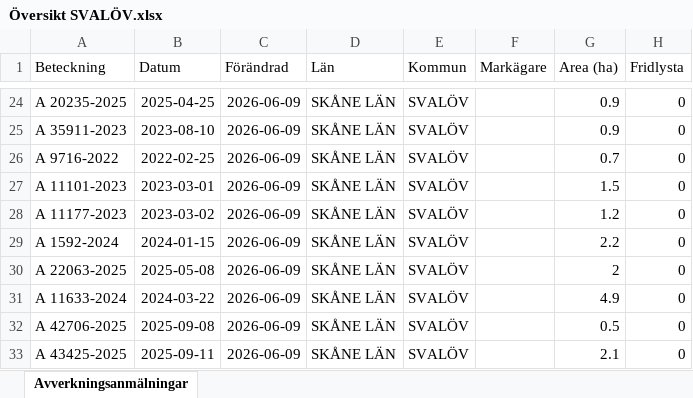
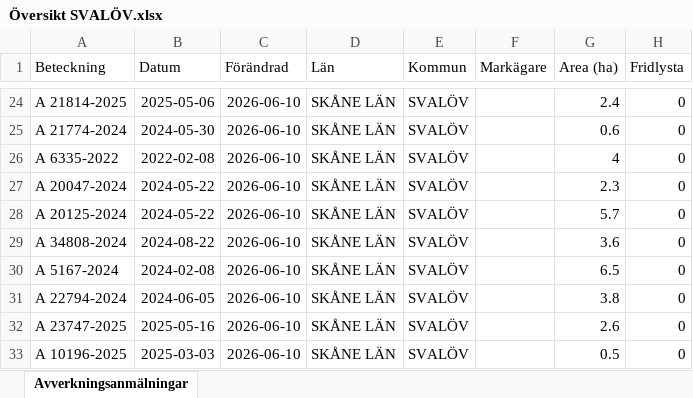
Before and after one commit to klasma/Logging_1214, an Excel workbook: Översikt SVALÖV.xlsx, sheet Avverkningsanmälningar, drawn as a sheet; only a part is shown, gaps mark what is left out; values as stored, in another font and other column widths than the file's, no borders; the diff covers the shown part only; the diff names each change by its address in the sheet, - before the commit and + after, or states it on an @@ line.

```diff
--- a/Översikt SVALÖV.xlsx (sheet Avverkningsanmälningar)
+++ b/Översikt SVALÖV.xlsx (sheet Avverkningsanmälningar)
-A24 (Beteckning): A 20235-2025
+A24 (Beteckning): A 21814-2025
-B24 (Datum): 2025-04-25
+B24 (Datum): 2025-05-06
-C24:C33 (Förändrad): 2026-06-09
+C24:C33 (Förändrad): 2026-06-10
-G24 (Area (ha)): 0.9
+G24 (Area (ha)): 2.4
-A25 (Beteckning): A 35911-2023
+A25 (Beteckning): A 21774-2024
-B25 (Datum): 2023-08-10
+B25 (Datum): 2024-05-30
-G25 (Area (ha)): 0.9
+G25 (Area (ha)): 0.6
-A26 (Beteckning): A 9716-2022
+A26 (Beteckning): A 6335-2022
-B26 (Datum): 2022-02-25
+B26 (Datum): 2022-02-08
-G26 (Area (ha)): 0.7
+G26 (Area (ha)): 4
-A27 (Beteckning): A 11101-2023
+A27 (Beteckning): A 20047-2024
-B27 (Datum): 2023-03-01
+B27 (Datum): 2024-05-22
-G27 (Area (ha)): 1.5
+G27 (Area (ha)): 2.3
-A28 (Beteckning): A 11177-2023
+A28 (Beteckning): A 20125-2024
-B28 (Datum): 2023-03-02
+B28 (Datum): 2024-05-22
-G28 (Area (ha)): 1.2
+G28 (Area (ha)): 5.7
-A29 (Beteckning): A 1592-2024
+A29 (Beteckning): A 34808-2024
-B29 (Datum): 2024-01-15
+B29 (Datum): 2024-08-22
-G29 (Area (ha)): 2.2
+G29 (Area (ha)): 3.6
-A30 (Beteckning): A 22063-2025
+A30 (Beteckning): A 5167-2024
-B30 (Datum): 2025-05-08
+B30 (Datum): 2024-02-08
-G30 (Area (ha)): 2
+G30 (Area (ha)): 6.5
-A31 (Beteckning): A 11633-2024
+A31 (Beteckning): A 22794-2024
-B31 (Datum): 2024-03-22
+B31 (Datum): 2024-06-05
-G31 (Area (ha)): 4.9
+G31 (Area (ha)): 3.8
-A32 (Beteckning): A 42706-2025
+A32 (Beteckning): A 23747-2025
-B32 (Datum): 2025-09-08
+B32 (Datum): 2025-05-16
-G32 (Area (ha)): 0.5
+G32 (Area (ha)): 2.6
-A33 (Beteckning): A 43425-2025
+A33 (Beteckning): A 10196-2025
-B33 (Datum): 2025-09-11
+B33 (Datum): 2025-03-03
-G33 (Area (ha)): 2.1
+G33 (Area (ha)): 0.5
```
Also changed, not shown: 424 edited cells elsewhere in this sheet, artfynd/A 15475-2024 artfynd.xlsx, artfynd/A 1577-2024 artfynd.xlsx, 51 other files.
